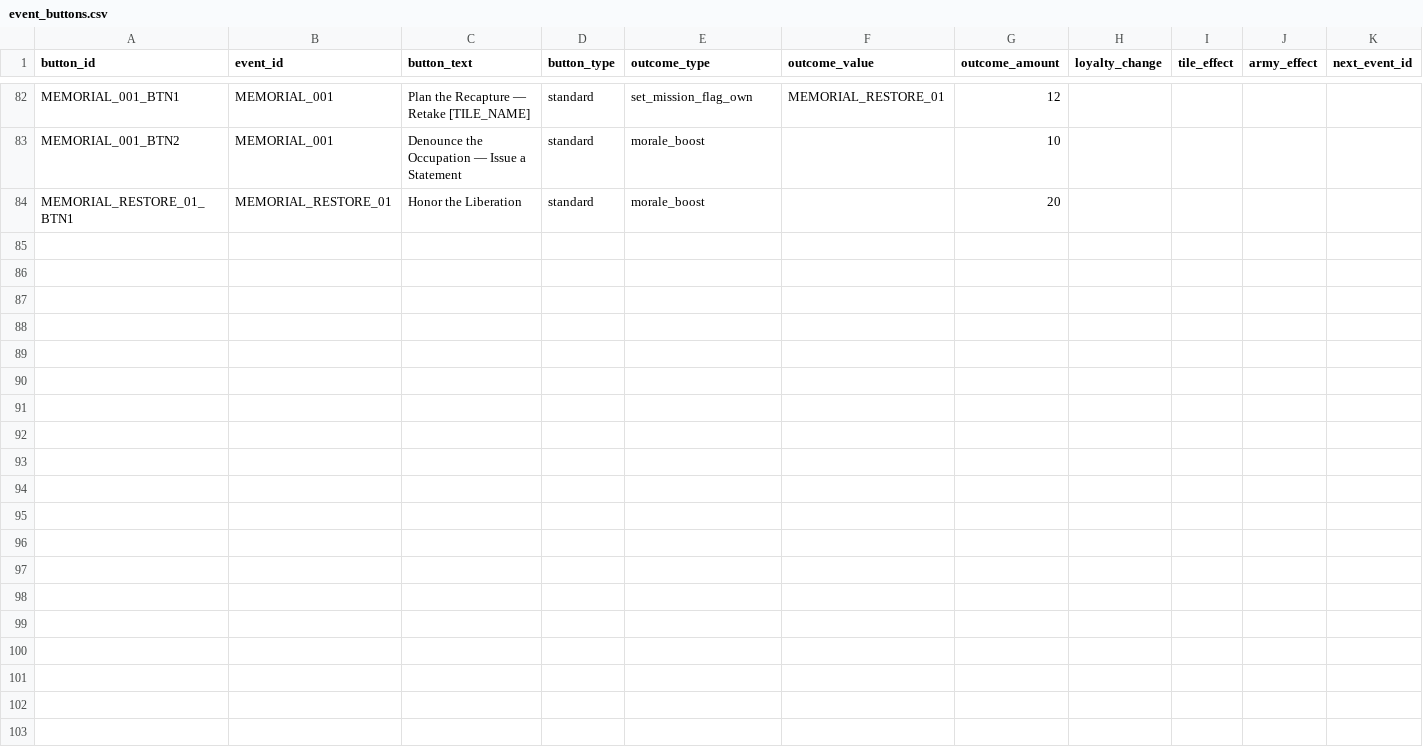
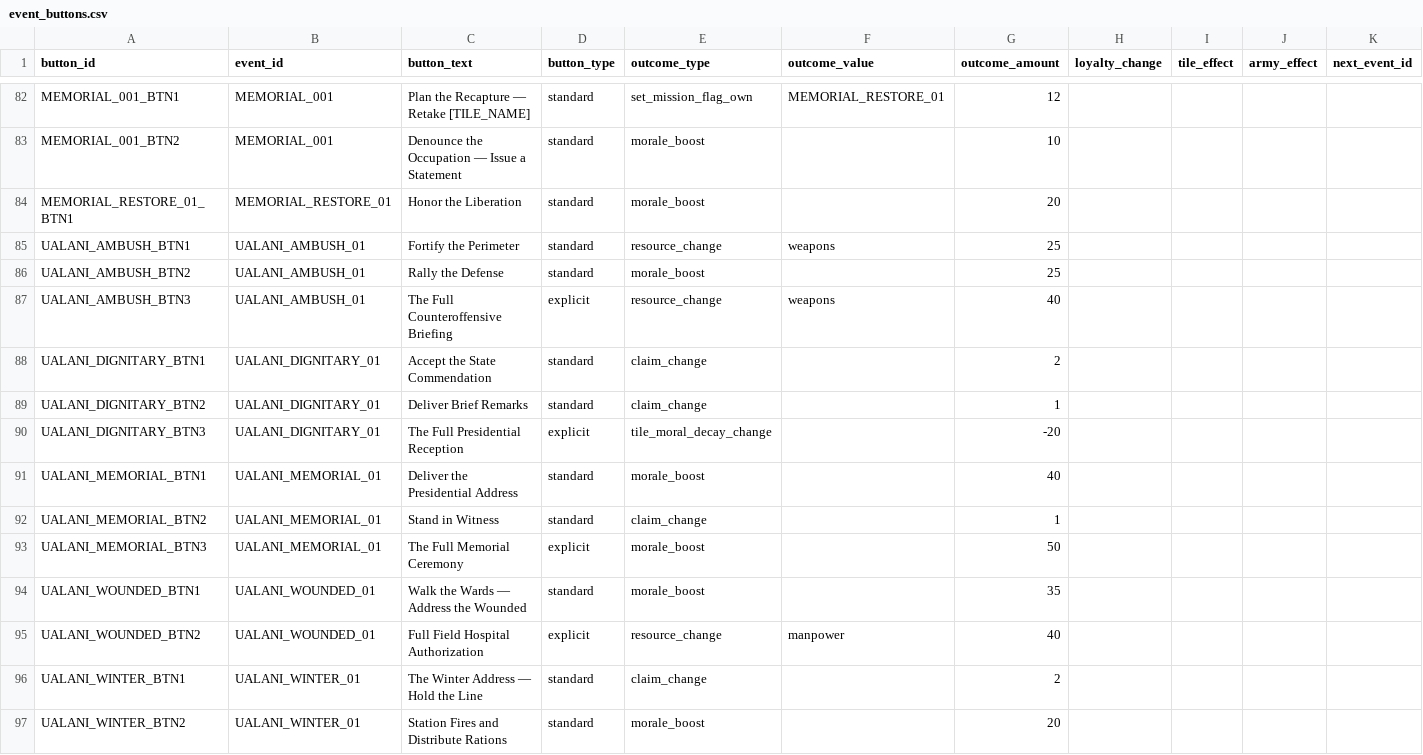
Before and after one commit to etherthegreat/mostupdatedfarsword, a CSV file: data/event_buttons.csv, drawn as a sheet; only a part is shown, gaps mark what is left out; rows hold the shown columns only; the diff covers the shown part only; the diff names each change by its address in the sheet, - before the commit and + after, or states it on an @@ line.

```diff
--- a/data/event_buttons.csv
+++ b/data/event_buttons.csv
+row 85: UALANI_AMBUSH_BTN1 | UALANI_AMBUSH_01 | Fortify the Perimeter | standard | resource_change | weapons | 25
+row 86: UALANI_AMBUSH_BTN2 | UALANI_AMBUSH_01 | Rally the Defense | standard | morale_boost |  | 25
+row 87: UALANI_AMBUSH_BTN3 | UALANI_AMBUSH_01 | The Full Counteroffensive Briefing | explicit | resource_change | weapons | 40
+row 88: UALANI_DIGNITARY_BTN1 | UALANI_DIGNITARY_01 | Accept the State Commendation | standard | claim_change |  | 2
+row 89: UALANI_DIGNITARY_BTN2 | UALANI_DIGNITARY_01 | Deliver Brief Remarks | standard | claim_change |  | 1
+row 90: UALANI_DIGNITARY_BTN3 | UALANI_DIGNITARY_01 | The Full Presidential Reception | explicit | tile_moral_decay_change |  | -20
+row 91: UALANI_MEMORIAL_BTN1 | UALANI_MEMORIAL_01 | Deliver the Presidential Address | standard | morale_boost |  | 40
+row 92: UALANI_MEMORIAL_BTN2 | UALANI_MEMORIAL_01 | Stand in Witness | standard | claim_change |  | 1
+row 93: UALANI_MEMORIAL_BTN3 | UALANI_MEMORIAL_01 | The Full Memorial Ceremony | explicit | morale_boost |  | 50
+row 94: UALANI_WOUNDED_BTN1 | UALANI_WOUNDED_01 | Walk the Wards — Address the Wounded | standard | morale_boost |  | 35
+row 95: UALANI_WOUNDED_BTN2 | UALANI_WOUNDED_01 | Full Field Hospital Authorization | explicit | resource_change | manpower | 40
+row 96: UALANI_WINTER_BTN1 | UALANI_WINTER_01 | The Winter Address — Hold the Line | standard | claim_change |  | 2
+row 97: UALANI_WINTER_BTN2 | UALANI_WINTER_01 | Station Fires and Distribute Rations | standard | morale_boost |  | 20
```
Also changed, not shown: 13 added rows elsewhere in this file, 3 other files.
